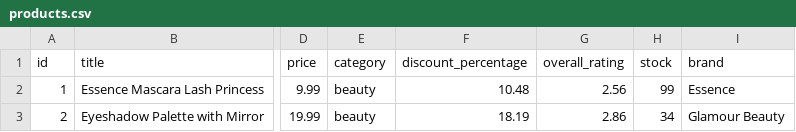
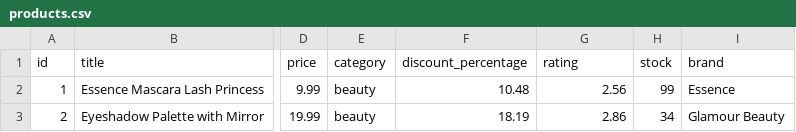
Before and after one commit to Macktireh/events, a CSV file: DataSourceManagementPBI/data/products.csv, drawn as a sheet; only a part is shown, gaps mark what is left out; the diff names each change by its address in the sheet, - before the commit and + after, or states it on an @@ line.

Commit message:
rename rating column

```diff
--- a/DataSourceManagementPBI/data/products.csv
+++ b/DataSourceManagementPBI/data/products.csv
-G1: overall_rating
+G1: rating
```
